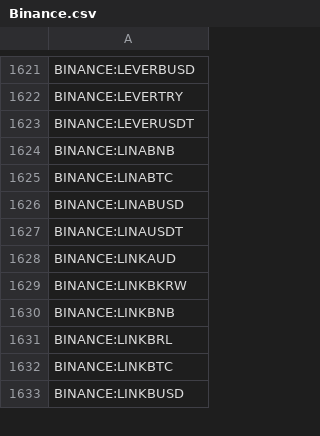
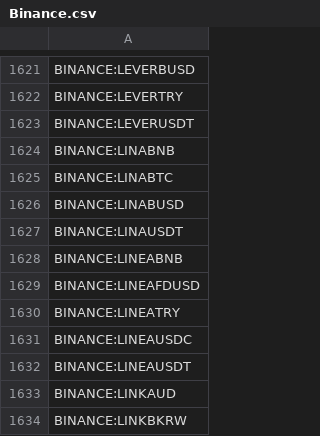
Before and after one commit to CryptowChris/Crypto-Exchanges-Tickers, a CSV file: tickers/Binance.csv, drawn as a sheet; only a part is shown, gaps mark what is left out; the shorter side is filled out with more unchanged rows.

Commit message:
Update tickers 2025-09-11
Modified CSV files: tickers/Binance.csv, tickers/BingX.csv, tickers/Bybit.csv, tickers/Bybit.futures.csv, tickers/CoinEx.csv, tickers/Coinbase.csv, tickers/Crypto.com.csv, tickers/CryptoCom.futures.csv, tickers/Gate.io.futures.csv, tickers/Gateio.csv, tickers/Huobi.csv, tickers/Kraken.csv, tickers/Kucoin.csv, tickers/Kucoin.futures.csv, tickers/Mexc.csv, tickers/Mexc.futures.csv, tickers/OKX.csv

Summary of changes:
Binance:
  + Added lines:
    + BINANCE:LINEABNB
    + BINANCE:LINEAFDUSD
    + BINANCE:LINEATRY
    + BINANCE:LINEAUSDC
    + BINANCE:LINEAUSDT

BingX:
  + Added lines:
    + BINGX:APTMUSDTPS
    + BINGX:HOLOUSDTPS

Bybit:
  + Added lines:
    + BYBIT:LINEAUSDT

Bybit.futures:
  + Added lines:
    + BYBIT:LINEAUSDT.P
  - Removed lines:
    - BYBIT:SLPUSDT.P

CoinEx:
  + Added lines:
    + COINEX:LINEAUSDT

Coinbase:
  + Added lines:
    + COINBASE:DOLOUSD
    + COINBASE:KMNOUSD
    + COINBASE:LAYERUSD

Crypto.com:
  + Added lines:
    + CRYPTOCOM:LINEAUSD
  - Removed lines:
    - CRYPTOCOM:MYROUSDT
    - CRYPTOCOM:STORJUSDT

CryptoCom.futures:
  + Added lines:
    + CRYPTOCOM:LINEAUSD
    + CRYPTOCOM:LINEAUSDPERP
  - Removed lines:
    - CRYPTOCOM:MYROUSDT
    - CRYPTOCOM:STORJUSDT

Gate.io.futures:
  + Added lines:
    + GATEIO:HOLOUSDT.P

Gateio:
  + Added lines:
    + GATEIO:HOLOUSDT
    + GATEIO:XTERUSDT

Huobi:
  + Added lines:
    + HUOBI:LINEAUSDT

Kraken:
  + Added lines:
    + KRAKEN:LINEAEUR
    + KRAKEN:LINEAUSD
    + KRAKEN:PLAYEUR
    + KRAKEN:PLAYUSD
    + KRAKEN:XAUTUSDT

Kucoin:
  + Added lines:
    + KUCOIN:HOLOUSDT

Kucoin.futures:
  + Added lines:
    + KUCOIN:LINEAUSDTM.P

Mexc:
  + Added lines:
    + MEXC:ZYPHUSDT

Mexc.futures:
  + Added lines:
    + MEXC:UBUSDT.P
  - Removed lines:
    - MEXC:ALTCOINUSDT.P
    - MEXC:BOOPUSDT.P
    - MEXC:CSKYUSDT.P
    - MEXC:DEAIUSDT.P
    - MEXC:KBBBUSDT.P
    - MEXC:MEMEFIUSDT.P
    - MEXC:VRAUSDT.P

OKX:
  + Added lines:
    + OKX:LINEAUSDT

```diff
--- a/tickers/Binance.csv
+++ b/tickers/Binance.csv
@@ -1627,2 +1627,7 @@ BINANCE:LINABUSD
 BINANCE:LINAUSDT
+BINANCE:LINEABNB
+BINANCE:LINEAFDUSD
+BINANCE:LINEATRY
+BINANCE:LINEAUSDC
+BINANCE:LINEAUSDT
 BINANCE:LINKAUD
```
Also changed, not shown: tickers/BingX.csv, tickers/Coinbase.csv, 14 other files.
